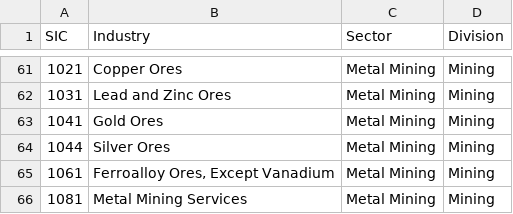
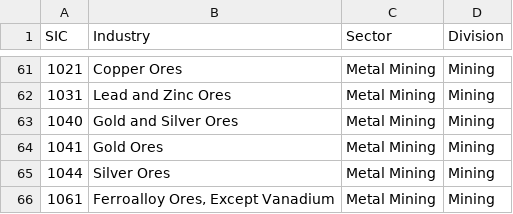
Before and after one commit to tn04462/sec_scraping, a CSV file: main/resources/sics.csv, drawn as a sheet; only a part is shown, gaps mark what is left out; the shorter side is filled out with more unchanged rows; the diff names each change by its address in the sheet, - before the commit and + after, or states it on an @@ line.

```diff
--- a/main/resources/sics.csv
+++ b/main/resources/sics.csv
+row 63: 1040 | Gold and Silver Ores | Metal Mining | Mining
```
Also changed, not shown: 4 other files.
